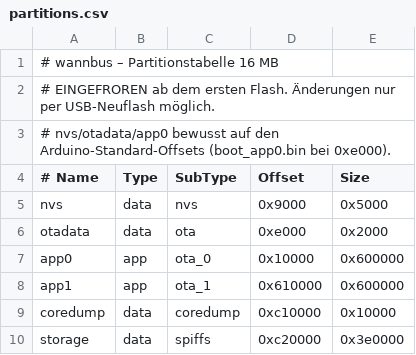
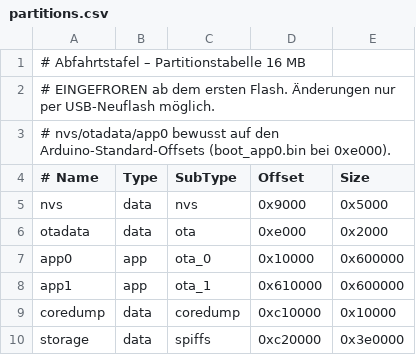
Before and after one commit to NilsAla/abfahrtstafel, a CSV file: partitions.csv, drawn as a sheet.

```diff
--- a/partitions.csv
+++ b/partitions.csv
@@ -1,2 +1,2 @@
-# wannbus – Partitionstabelle 16 MB
+# Abfahrtstafel – Partitionstabelle 16 MB
 # EINGEFROREN ab dem ersten Flash. Änderungen nur per USB-Neuflash möglich.
```
Also changed, not shown: 2 other files.
